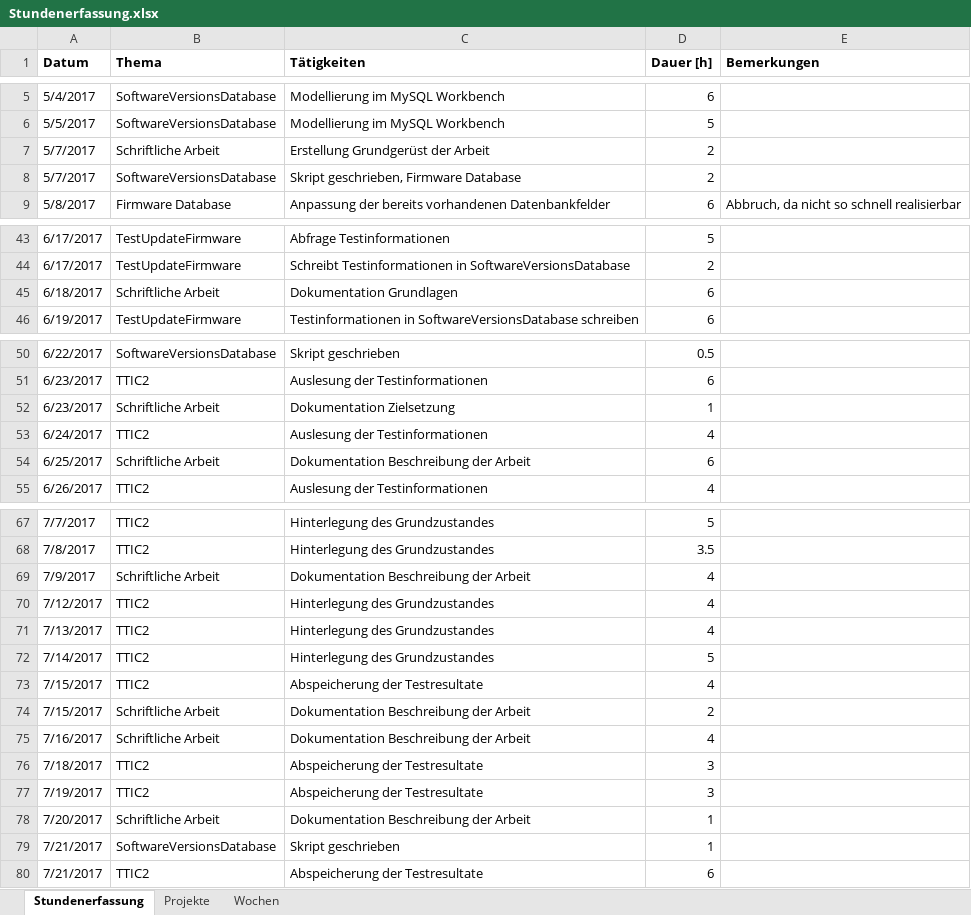
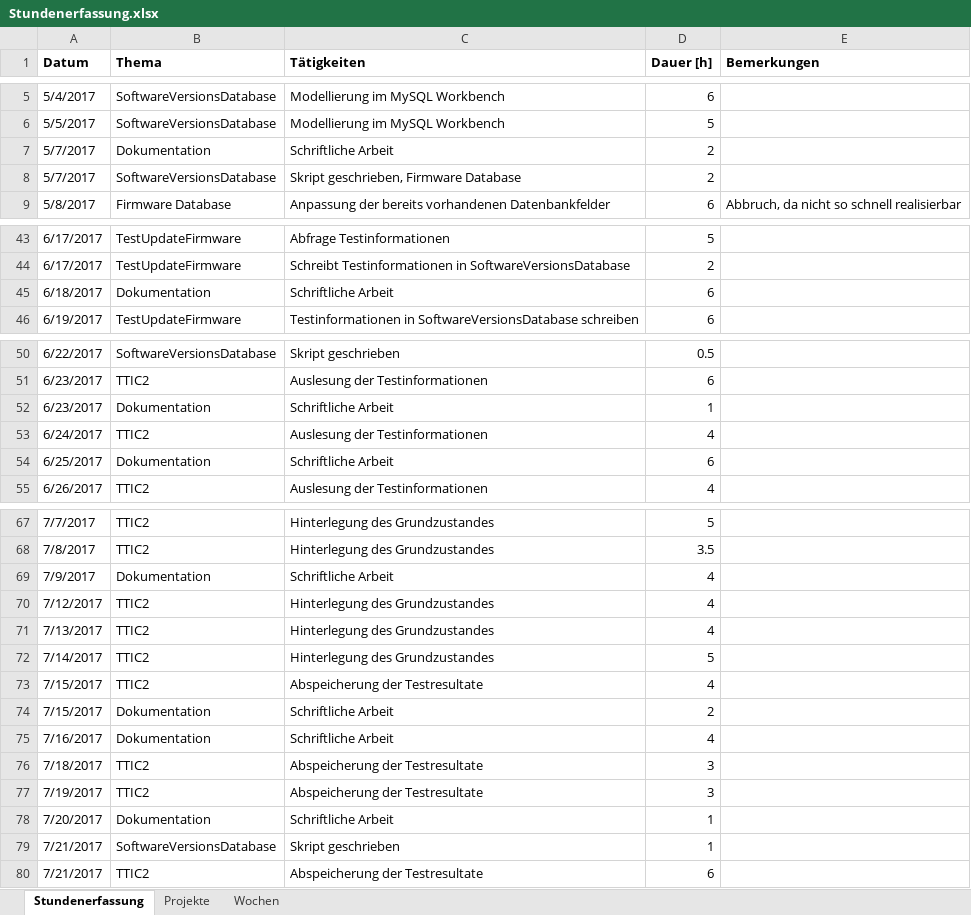
Before and after one commit to stuckiandreas/Masterarbeit, an Excel workbook: Stundenerfassung/Stundenerfassung.xlsx, sheet Stundenerfassung, drawn as a sheet; only a part is shown, gaps mark what is left out; values as stored, in another font and other column widths than the file's, no borders; the diff covers the shown part only; the diff names each change by its address in the sheet, - before the commit and + after, or states it on an @@ line.

Commit message:
Dokument Aufbau für Gliederung hinzugefügt

```diff
--- a/Stundenerfassung/Stundenerfassung.xlsx (sheet Stundenerfassung)
+++ b/Stundenerfassung/Stundenerfassung.xlsx (sheet Stundenerfassung)
-B7 (Thema): Schriftliche Arbeit
+B7 (Thema): Dokumentation
-C7 (Tätigkeiten): Erstellung Grundgerüst der Arbeit
+C7 (Tätigkeiten): Schriftliche Arbeit
-B45 (Thema): Schriftliche Arbeit
+B45 (Thema): Dokumentation
-C45 (Tätigkeiten): Dokumentation Grundlagen
+C45 (Tätigkeiten): Schriftliche Arbeit
-B52 (Thema): Schriftliche Arbeit
+B52 (Thema): Dokumentation
-C52 (Tätigkeiten): Dokumentation Zielsetzung
+C52 (Tätigkeiten): Schriftliche Arbeit
-B54 (Thema): Schriftliche Arbeit
+B54 (Thema): Dokumentation
-C54 (Tätigkeiten): Dokumentation Beschreibung der Arbeit
+C54 (Tätigkeiten): Schriftliche Arbeit
-B69 (Thema): Schriftliche Arbeit
+B69 (Thema): Dokumentation
-C69 (Tätigkeiten): Dokumentation Beschreibung der Arbeit
+C69 (Tätigkeiten): Schriftliche Arbeit
-B74:B75 (Thema): Schriftliche Arbeit
+B74:B75 (Thema): Dokumentation
-C74:C75 (Tätigkeiten): Dokumentation Beschreibung der Arbeit
+C74:C75 (Tätigkeiten): Schriftliche Arbeit
-B78 (Thema): Schriftliche Arbeit
+B78 (Thema): Dokumentation
-C78 (Tätigkeiten): Dokumentation Beschreibung der Arbeit
+C78 (Tätigkeiten): Schriftliche Arbeit
```
Also changed, not shown: 4 added rows and 38 edited cells elsewhere in this sheet, sheet Projekte, 28 other files.
